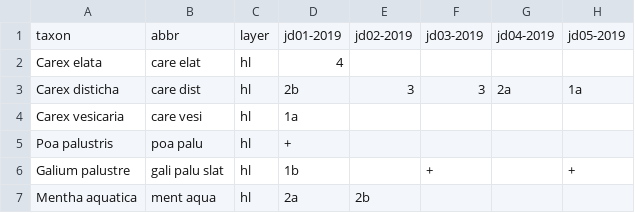
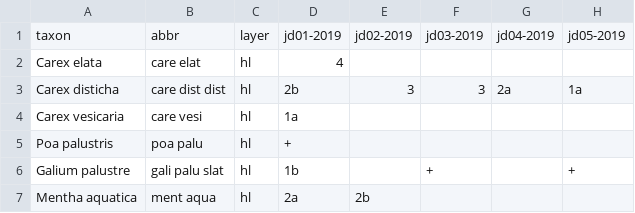
Before and after one commit to kardinal-eros/vegsoup-data, a CSV file: jägerndorf dta/species wide.csv, drawn as a sheet; only a part is shown.

```diff
--- a/jägerndorf dta/species wide.csv
+++ b/jägerndorf dta/species wide.csv
@@ -2,3 +2,3 @@ taxon,abbr,layer,jd01-2019,jd02-2019,jd03-2019,jd04-2019,jd05-2019
 Carex elata,care elat,hl,4,,,,
-Carex disticha,care dist,hl,2b,3,3,2a,1a
+Carex disticha,care dist dist,hl,2b,3,3,2a,1a
 Carex vesicaria,care vesi,hl,1a,,,,
```
Also changed, not shown: rottal inn dta/species.csv, 5 other files.
